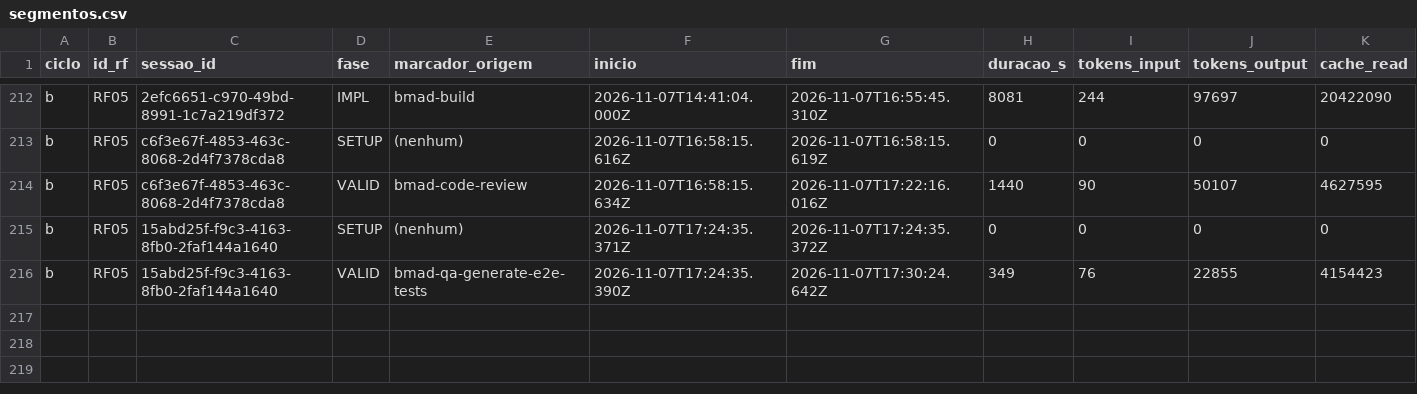
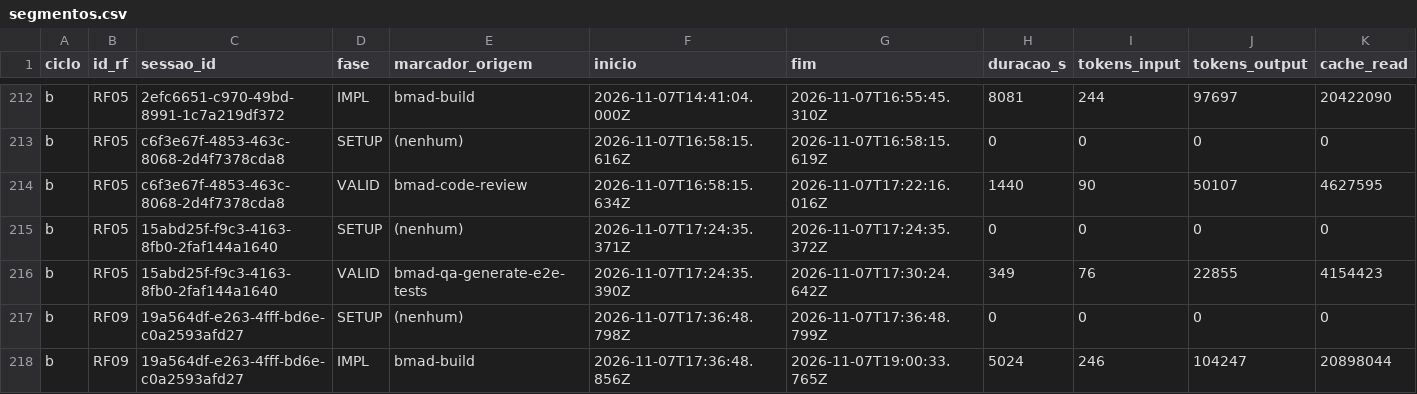
Before and after one commit to WagnerofDuarte/cerne-avaliacao, a CSV file: dados/cicloB/segmentos.csv, drawn as a sheet; only a part is shown, gaps mark what is left out; rows hold the shown columns only; the diff names each change by its address in the sheet, - before the commit and + after, or states it on an @@ line.

Commit message:
Dados ciclo B: RF09, bmad-build story 8.1

```diff
--- a/dados/cicloB/segmentos.csv
+++ b/dados/cicloB/segmentos.csv
+row 217: b | RF09 | 19a564df-e263-4fff-bd6e-c0a2593afd27 | SETUP | (nenhum) | 2026-11-07T17:36:48.798Z | 2026-11-07T17:36:48.799Z | 0 | 0 | 0 | 0
+row 218: b | RF09 | 19a564df-e263-4fff-bd6e-c0a2593afd27 | IMPL | bmad-build | 2026-11-07T17:36:48.856Z | 2026-11-07T19:00:33.765Z | 5024 | 246 | 104247 | 20898044
```
Also changed, not shown: dados/cicloB/revisoes_processo.csv, dados/cicloB/sessoes.csv, 7 other files.
